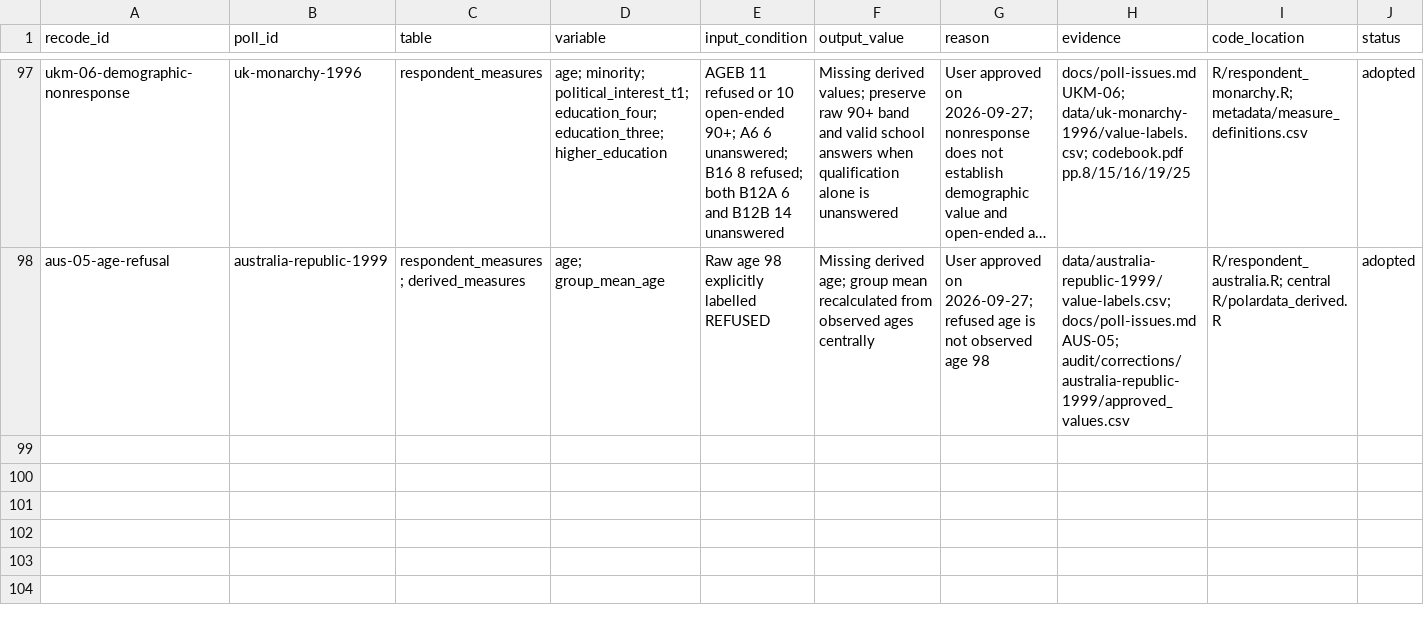
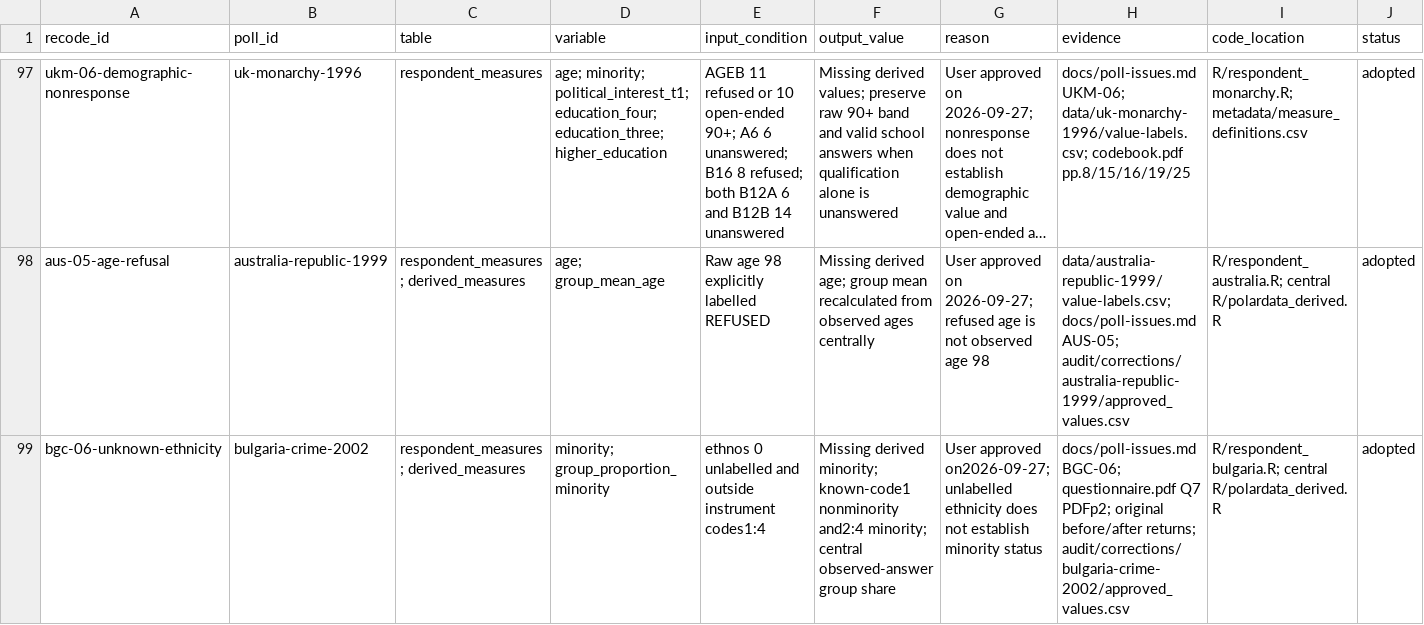
Before and after one commit to soodoku/dp-data, a CSV file: metadata/recode_ledger.csv, drawn as a sheet; only a part is shown, gaps mark what is left out; long unchanged cells end in …; the diff names each change by its address in the sheet, - before the commit and + after, or states it on an @@ line.

Commit message:
Keep unlabelled Bulgaria ethnicity unknown and verify two poll reports

```diff
--- a/metadata/recode_ledger.csv
+++ b/metadata/recode_ledger.csv
+row 99: bgc-06-unknown-ethnicity | bulgaria-crime-2002 | respondent_measures; derived_measures | minority; group_proportion_minority | ethnos 0 unlabelled and outside instrument codes1:4 | Missing derived minority; known-code1 nonminority and2:4 minority; central observed-answer group share | User approved on2026-09-27; unlabelled ethnicity does not establish minority status | docs/poll-issues.md BGC-06; questionnaire.pdf Q7 PDFp2; original before/after returns; audit/corrections/bulgaria-crime-2002/approved_values.csv | R/respondent_bulgaria.R; central R/polardata_derived.R | adopted
```
Also changed, not shown: audit/respondent_parity.csv, metadata/measure_definitions.csv, 17 other files.
